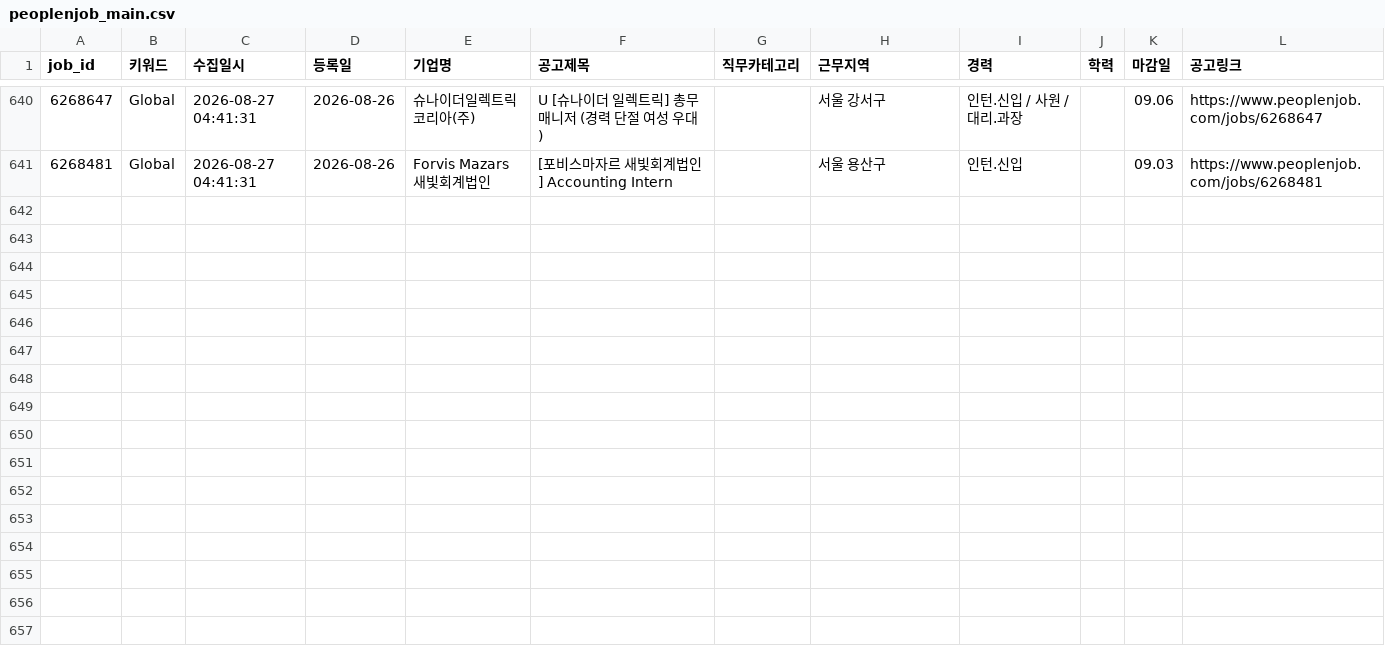
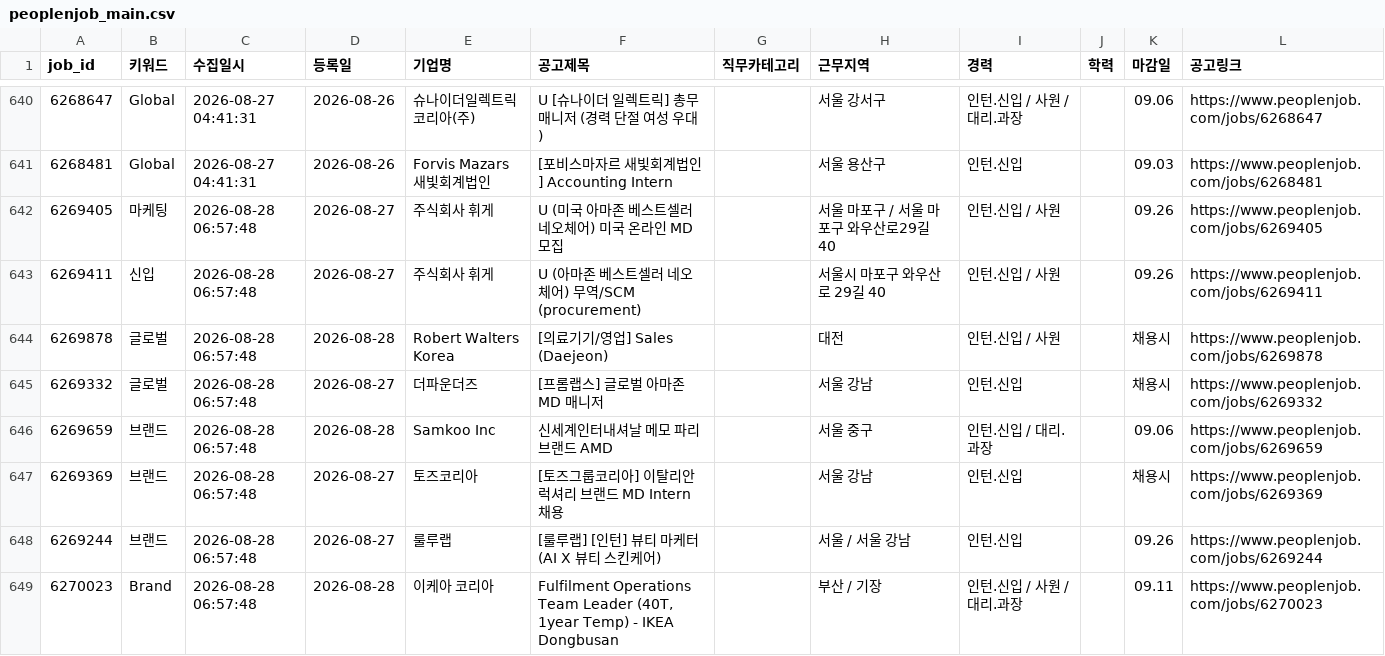
Before and after one commit to djgeum/RunETF, a CSV file: .github/job.bot/peoplenjob_main.csv, drawn as a sheet; only a part is shown, gaps mark what is left out.

```diff
--- a/.github/job.bot/peoplenjob_main.csv
+++ b/.github/job.bot/peoplenjob_main.csv
@@ -641 +641,9 @@
 6268481,Global,2026-08-27 04:41:31,2026-08-26,Forvis Mazars 새빛회계법인,[포비스마자르 새빛회계법인] Accounting Intern,,서울 용산구,인턴.신입,,09.03,https://www.peoplenjob.com/jobs/6268481
+6269405,마케팅,2026-08-28 06:57:48,2026-08-27,주식회사 휘게,U (미국 아마존 베스트셀러 네오체어) 미국 온라인 MD 모집,,서울 마포구 / 서울 마포구 와우산로29길 40,인턴.신입 / 사원,,09.26,https://www.peoplenjob.com/jobs/6269405
+6269411,신입,2026-08-28 06:57:48,2026-08-27,주식회사 휘게,U (아마존 베스트셀러 네오체어) 무역/SCM (procurement),,서울시 마포구 와우산로 29길 40,인턴.신입 / 사원,,09.26,https://www.peoplenjob.com/jobs/6269411
+6269878,글로벌,2026-08-28 06:57:48,2026-08-28,Robert Walters Korea,[의료기기/영업] Sales (Daejeon),,대전,인턴.신입 / 사원,,채용시,https://www.peoplenjob.com/jobs/6269878
+6269332,글로벌,2026-08-28 06:57:48,2026-08-27,더파운더즈,[프롬랩스] 글로벌 아마존 MD 매니저,,서울 강남,인턴.신입,,채용시,https://www.peoplenjob.com/jobs/6269332
+6269659,브랜드,2026-08-28 06:57:48,2026-08-28,Samkoo Inc,신세계인터내셔날 메모 파리 브랜드 AMD,,서울 중구,인턴.신입 / 대리.과장,,09.06,https://www.peoplenjob.com/jobs/6269659
+6269369,브랜드,2026-08-28 06:57:48,2026-08-27,토즈코리아,[토즈그룹코리아] 이탈리안 럭셔리 브랜드 MD Intern 채용,,서울 강남,인턴.신입,,채용시,https://www.peoplenjob.com/jobs/6269369
+6269244,브랜드,2026-08-28 06:57:48,2026-08-27,룰루랩,[룰루랩] [인턴] 뷰티 마케터 (AI X 뷰티 스킨케어),,서울 / 서울 강남,인턴.신입,,09.26,https://www.peoplenjob.com/jobs/6269244
+6270023,Brand,2026-08-28 06:57:48,2026-08-28,이케아 코리아,"Fulfilment Operations Team Leader (40T, 1year Temp) - IKEA Dongbusan",,부산 / 기장,인턴.신입 / 사원 / 대리.과장,,09.11,https://www.peoplenjob.com/jobs/6270023
```
Also changed, not shown: .github/job.bot/jobkorea_main.csv, .github/job.bot/notified_jobs.csv, 5 other files.
